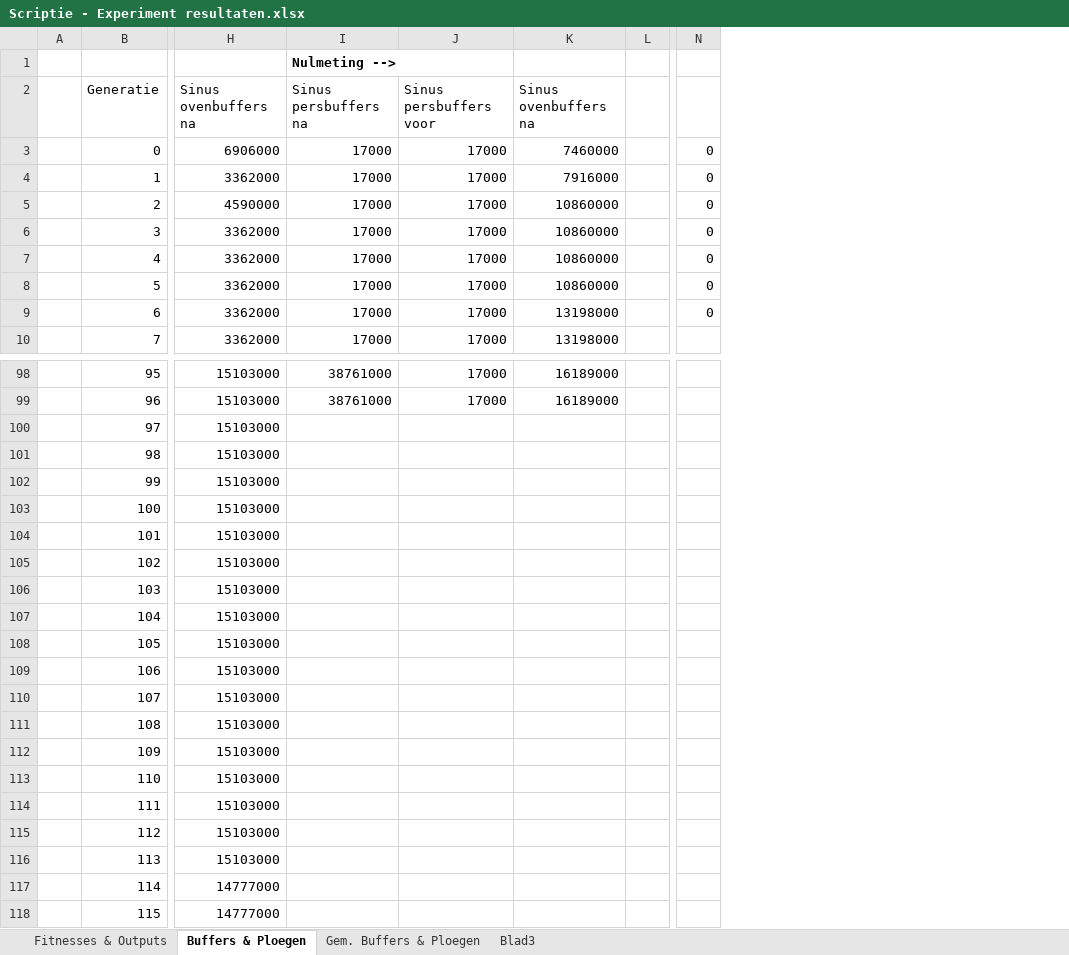
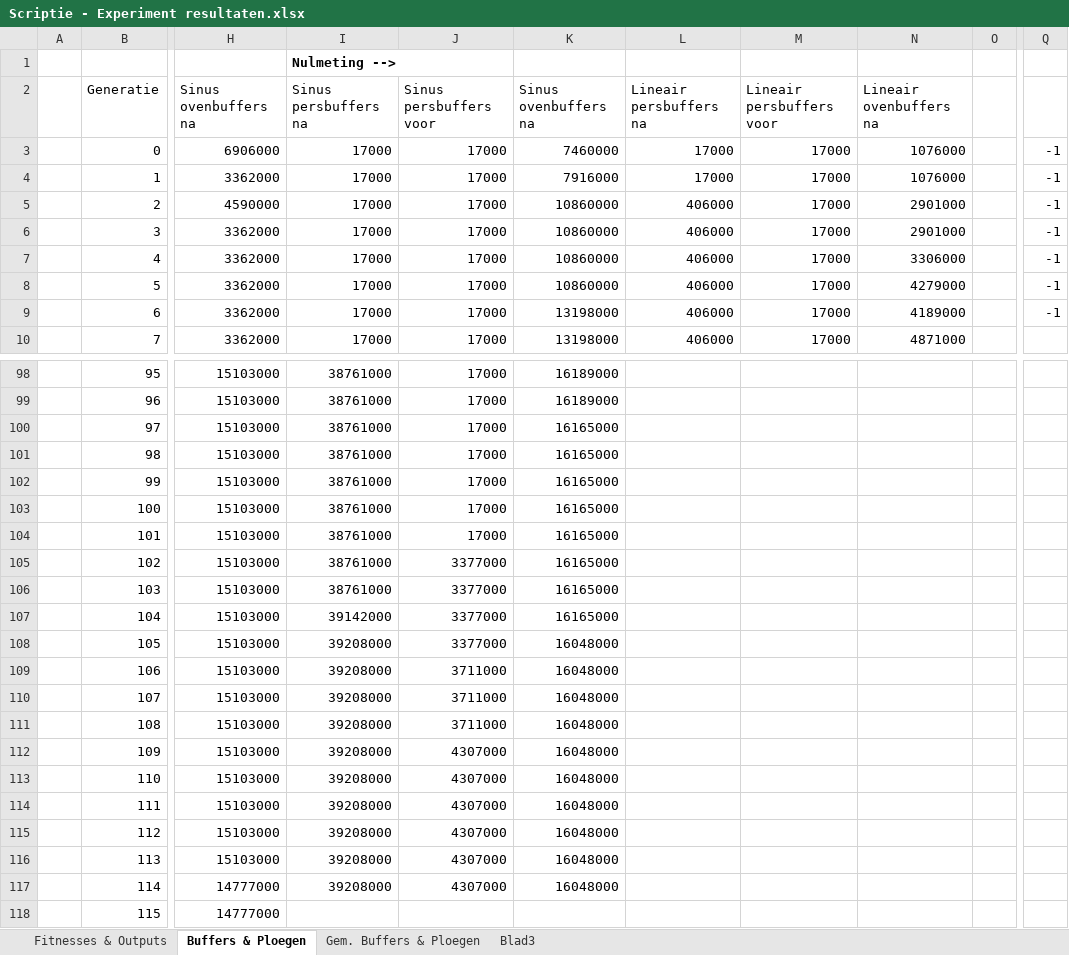
Before and after one commit to ducky035/Afstudeerbestanden, an Excel workbook: Scriptie - Experiment resultaten.xlsx, sheet Buffers & Ploegen, drawn as a sheet; only a part is shown, gaps mark what is left out; values as stored, in another font and other column widths than the file's, no borders; charts and pictures not drawn; removed rows and columns are numbered as before the commit, all else as after; the diff names each change by its address in the sheet, - before the commit and + after, or states it on an @@ line.

```diff
--- a/Scriptie - Experiment resultaten.xlsx (sheet Buffers & Ploegen)
+++ b/Scriptie - Experiment resultaten.xlsx (sheet Buffers & Ploegen)
+column L, rows 2-10: Lineair persbuffers na | 17000 | 17000 | 406000 | 406000 | 406000 | 406000 | 406000 | 406000
+column M, rows 2-10: Lineair persbuffers voor | 17000 | 17000 | 17000 | 17000 | 17000 | 17000 | 17000 | 17000
+column N, rows 2-10: Lineair ovenbuffers na | 1076000 | 1076000 | 2901000 | 2901000 | 3306000 | 4279000 | 4189000 | 4871000
-column N, rows 3-9: all 0
+column Q, rows 3-9: all -1
-I100:I106: (empty)
+I100:I106: 38761000
-J100:J104: (empty)
+J100:J104: 17000
-K100:K107: (empty)
+K100:K107: 16165000
-J105:J108: (empty)
+J105:J108: 3377000
-I107: (empty)
+I107: 39142000
-I108:I117: (empty)
+I108:I117: 39208000
-K108:K117: (empty)
+K108:K117: 16048000
-J109:J111: (empty)
+J109:J111: 3711000
-J112:J117: (empty)
+J112:J117: 4307000
```
Also changed, not shown: sheet Fitnesses & Outputs, formulas that keep their value, charts or pictures, 3 other files.
